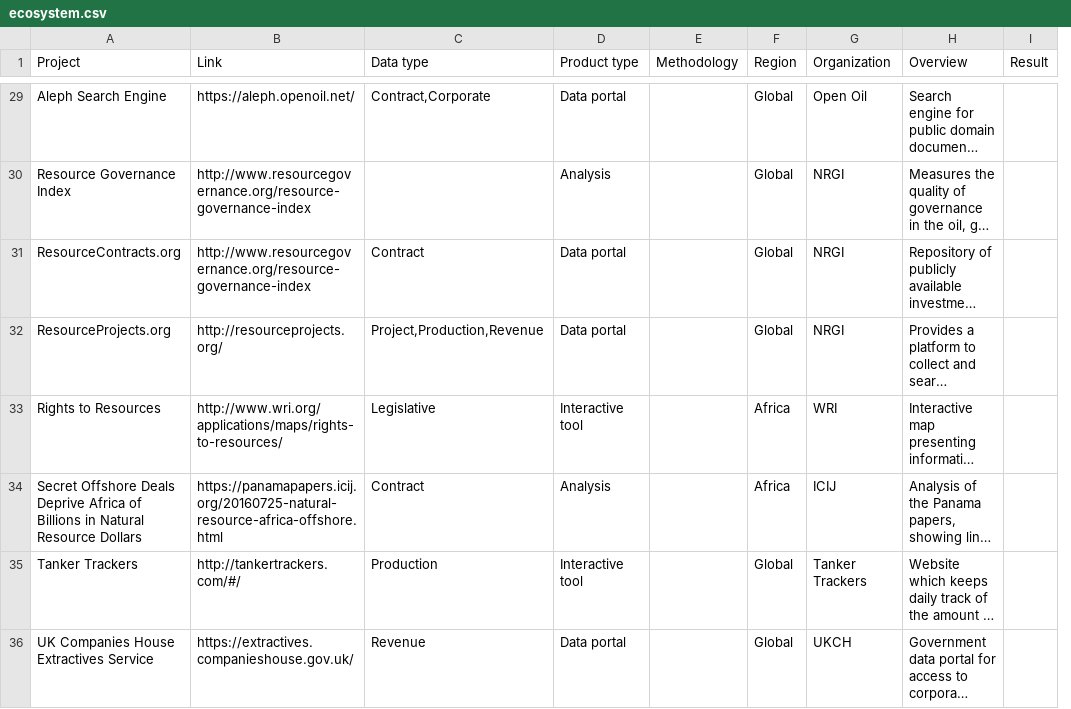
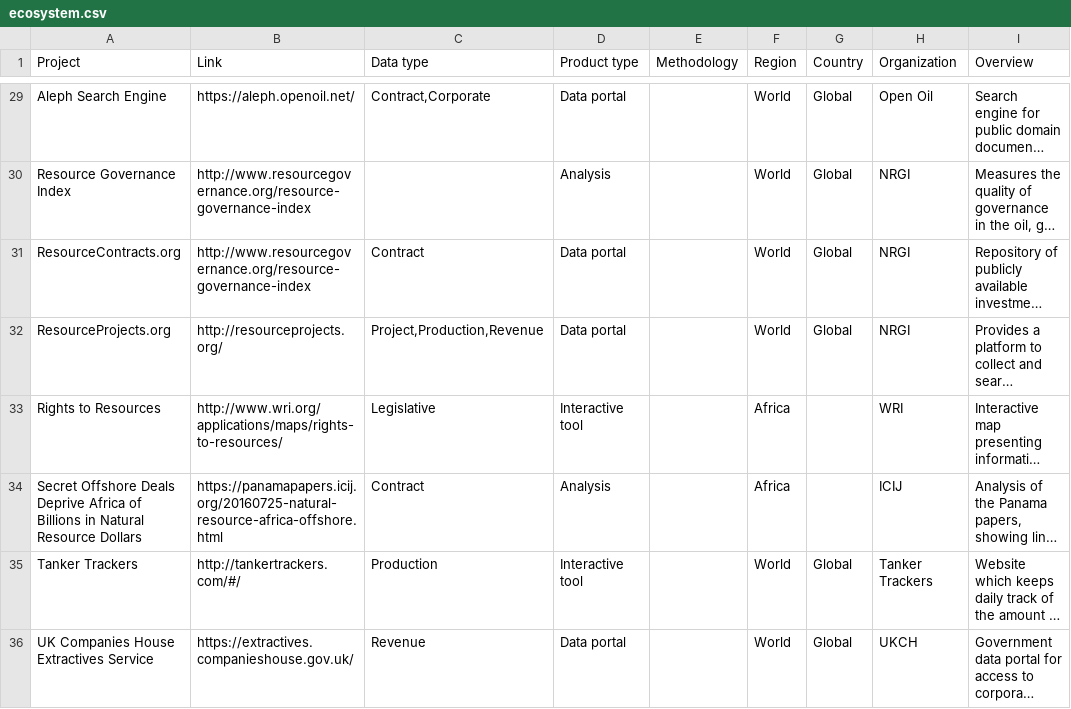
Before and after one commit to t-morrison/t-morrison.github.io, a CSV file: projects/NRGI/ecosystem.csv, drawn as a sheet; only a part is shown, gaps mark what is left out; long unchanged cells end in …; removed rows and columns are numbered as before the commit, all else as after; the diff covers the shown part only; the diff names each change by its address in the sheet, - before the commit and + after, or states it on an @@ line.

```diff
--- a/projects/NRGI/ecosystem.csv
+++ b/projects/NRGI/ecosystem.csv
+column G (Country), rows 29-36: Global | Global | Global | Global |  |  | Global | Global
-column I (Result), empty
-F29:F32 (Region): Global
+F29:F32 (Region): World
-F35:F36 (Region): Global
+F35:F36 (Region): World
```
Also changed, not shown: 1 added row and 29 edited cells elsewhere in this file.
